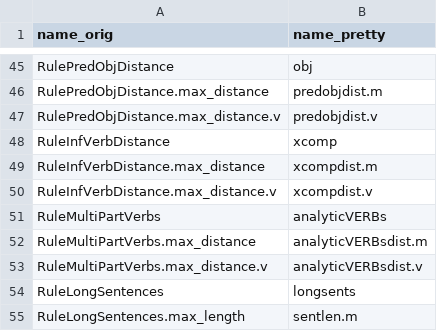
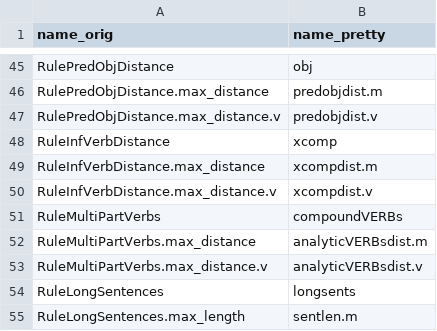
Before and after one commit to VanaKraus/readability-of-czech-legal-writing, a CSV file: feat_name_mapping.csv, drawn as a sheet; only a part is shown, gaps mark what is left out.

```diff
--- a/feat_name_mapping.csv
+++ b/feat_name_mapping.csv
@@ -50,3 +50,3 @@ RuleInfVerbDistance.max_distance,xcompdist.m
 RuleInfVerbDistance.max_distance.v,xcompdist.v
-RuleMultiPartVerbs,analyticVERBs
+RuleMultiPartVerbs,compoundVERBs
 RuleMultiPartVerbs.max_distance,analyticVERBsdist.m
```
Also changed, not shown: 2 other files.
